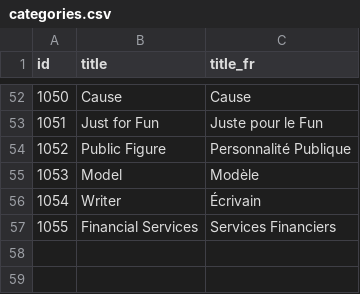
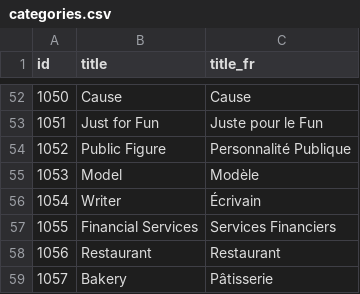
Before and after one commit to wutsi/wutsi-shared-ui, a CSV file: src/main/resources/categories.csv, drawn as a sheet; only a part is shown, gaps mark what is left out; the diff names each change by its address in the sheet, - before the commit and + after, or states it on an @@ line.

Commit message:
update categories

```diff
--- a/src/main/resources/categories.csv
+++ b/src/main/resources/categories.csv
+row 58: 1056 | Restaurant | Restaurant
+row 59: 1057 | Bakery | Pâtisserie
```
